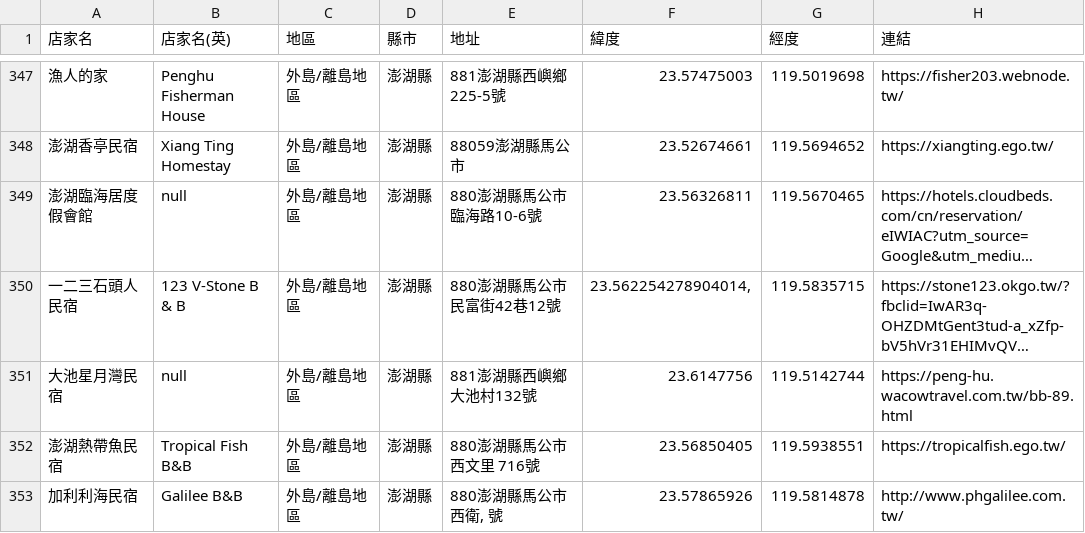
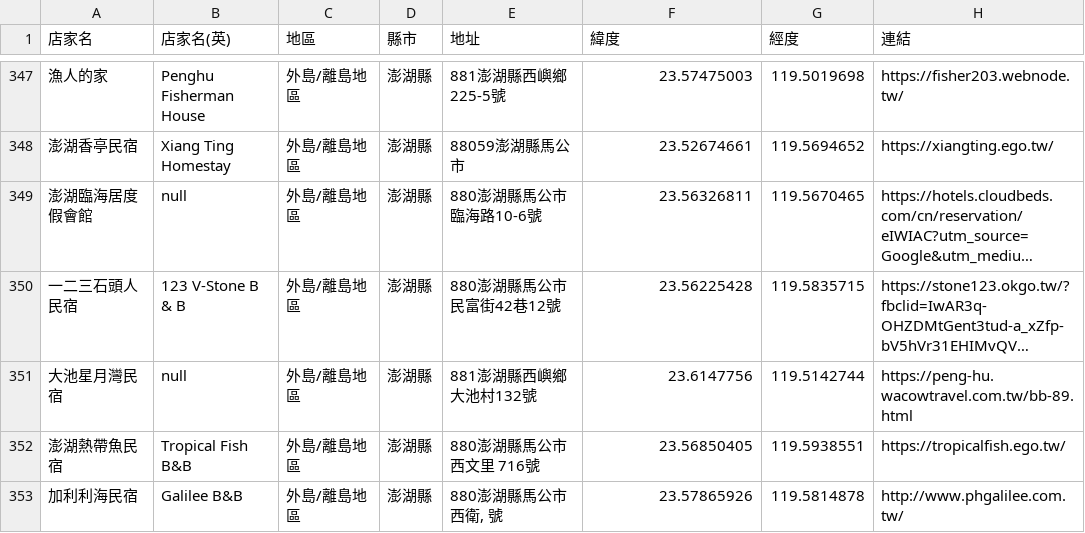
Before and after one commit to chiaoshin/team_project2, a CSV file: 整理/地圖打點資料/全台背包客房/全台背包客房.csv, drawn as a sheet; only a part is shown, gaps mark what is left out; long unchanged cells end in …; the diff names each change by its address in the sheet, - before the commit and + after, or states it on an @@ line.

Commit message:
打點資料整理_背包客房

```diff
--- a/整理/地圖打點資料/全台背包客房/全台背包客房.csv
+++ b/整理/地圖打點資料/全台背包客房/全台背包客房.csv
-F350 (緯度): 23.562254278904014,
+F350 (緯度): 23.56225428
```
